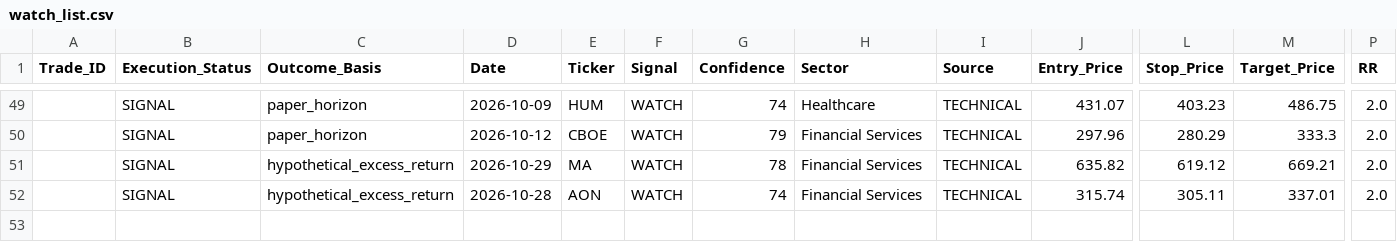
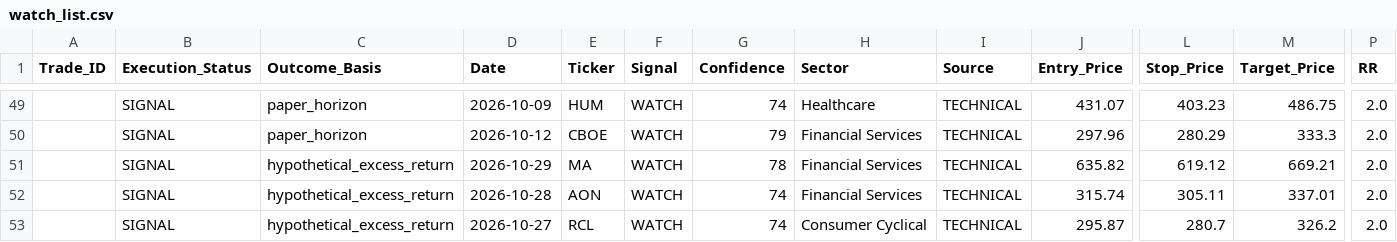
Before and after one commit to Vishvesh-Trivedi/LLM-Portfolio-Manager, a CSV file: StockScreener/watch_list.csv, drawn as a sheet; only a part is shown, gaps mark what is left out; rows hold the shown columns only; the diff names each change by its address in the sheet, - before the commit and + after, or states it on an @@ line.

```diff
--- a/StockScreener/watch_list.csv
+++ b/StockScreener/watch_list.csv
+row 53:  | SIGNAL | hypothetical_excess_return | 2026-10-27 | RCL | WATCH | 74 | Consumer Cyclical | TECHNICAL | 295.87 | 280.7 | 326.2 | 2.0
```
Also changed, not shown: StockScreener/rules_log.csv, StockScreener/stock_picks.csv, 5 other files.
